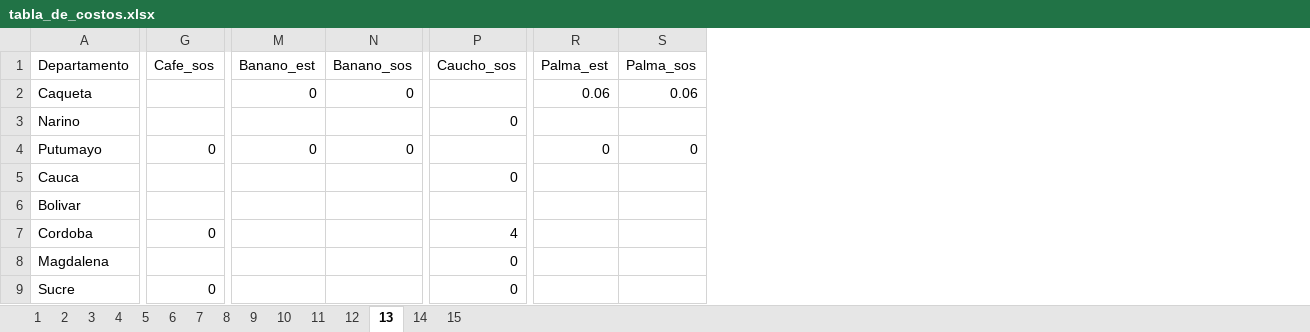
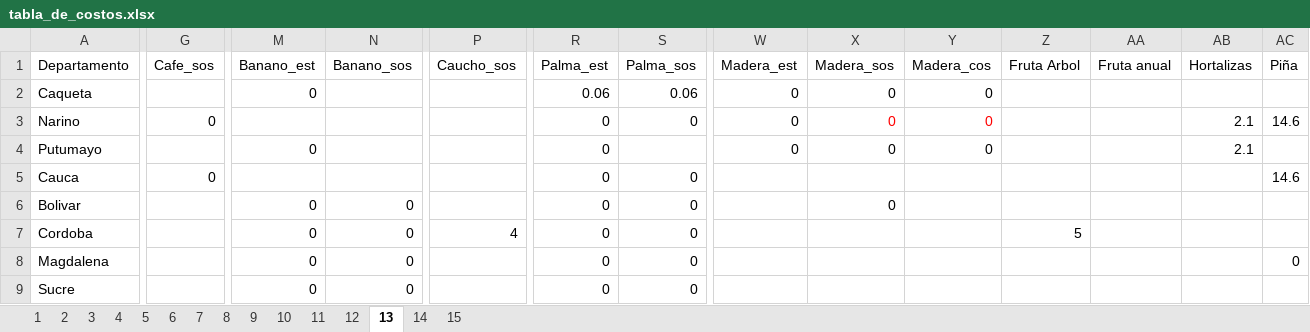
Before and after one commit to hacamargoa/Costos-produccion, an Excel workbook: tabla_de_costos.xlsx, sheet 13, drawn as a sheet; only a part is shown, gaps mark what is left out; values as stored, in another font and other column widths than the file's, no borders; the diff covers the shown part only; the diff names each change by its address in the sheet, - before the commit and + after, or states it on an @@ line.

```diff
--- a/tabla_de_costos.xlsx (sheet 13)
+++ b/tabla_de_costos.xlsx (sheet 13)
+column W (Madera_est), rows 2-4: all 0
+column X (Madera_sos), rows 2-6: 0 | 0 | 0 |  | 0
+column Y (Madera_cos), rows 2-4: all 0
+column Z (Fruta Arbol), row 7: 5
+column AA (Fruta anual), empty
+column AB (Hortalizas), rows 3-4: 2.1 | 2.1
+column AC (Piña), rows 3-8: 14.6 |  | 14.6 |  |  | 0
-N2 (Banano_sos): 0
+N2 (Banano_sos): (empty)
-G3 (Cafe_sos): (empty)
+G3 (Cafe_sos): 0
-P3 (Caucho_sos): 0
+P3 (Caucho_sos): (empty)
-R3 (Palma_est): (empty)
+R3 (Palma_est): 0
-S3 (Palma_sos): (empty)
+S3 (Palma_sos): 0
-G4 (Cafe_sos): 0
+G4 (Cafe_sos): (empty)
-N4 (Banano_sos): 0
+N4 (Banano_sos): (empty)
-S4 (Palma_sos): 0
+S4 (Palma_sos): (empty)
-G5 (Cafe_sos): (empty)
+G5 (Cafe_sos): 0
-P5 (Caucho_sos): 0
+P5 (Caucho_sos): (empty)
-R5:R9 (Palma_est): (empty)
+R5:R9 (Palma_est): 0
-S5:S9 (Palma_sos): (empty)
+S5:S9 (Palma_sos): 0
-M6:M9 (Banano_est): (empty)
+M6:M9 (Banano_est): 0
-N6:N9 (Banano_sos): (empty)
+N6:N9 (Banano_sos): 0
-G7 (Cafe_sos): 0
+G7 (Cafe_sos): (empty)
-P8:P9 (Caucho_sos): 0
+P8:P9 (Caucho_sos): (empty)
-G9 (Cafe_sos): 0
+G9 (Cafe_sos): (empty)
```
Also changed, not shown: 91 edited cells elsewhere in this sheet, sheet 12, sheet 9, sheet 11, sheet 14, sheet 15, sheet 5, 8 more sheets, formulas that keep their value, 14 other files.
